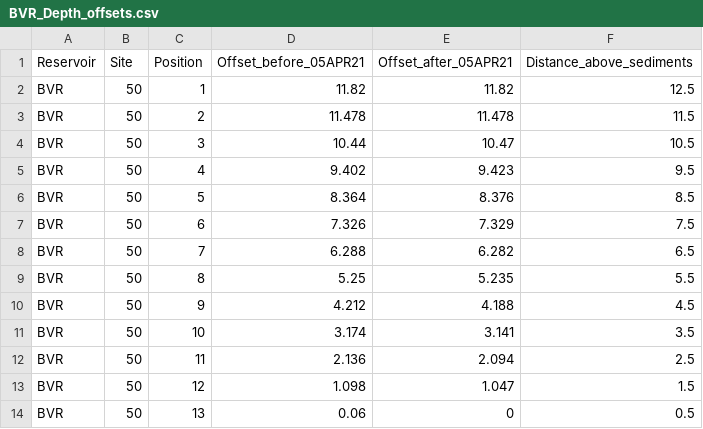
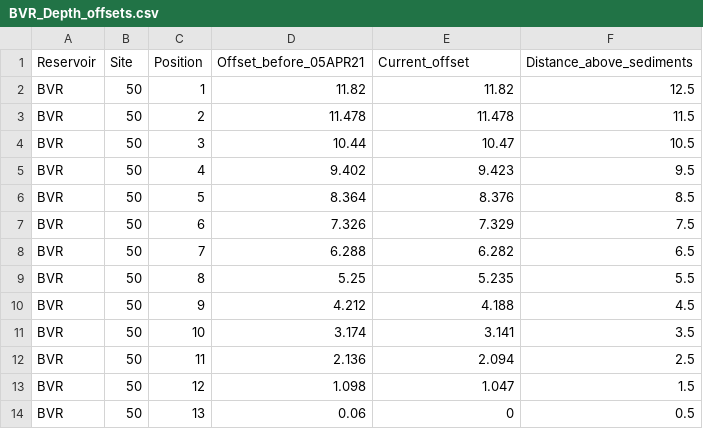
Before and after one commit to FLARE-forecast/BVRE-data, a CSV file: BVR_Depth_offsets.csv, drawn as a sheet.

Commit message:
changed col header name

```diff
--- a/BVR_Depth_offsets.csv
+++ b/BVR_Depth_offsets.csv
@@ -1,2 +1,2 @@
-Reservoir,Site,Position,Offset_before_05APR21,Offset_after_05APR21,Distance_above_sediments
+Reservoir,Site,Position,Offset_before_05APR21,Current_offset,Distance_above_sediments
 BVR,50,1,11.82,11.82,12.5
```
